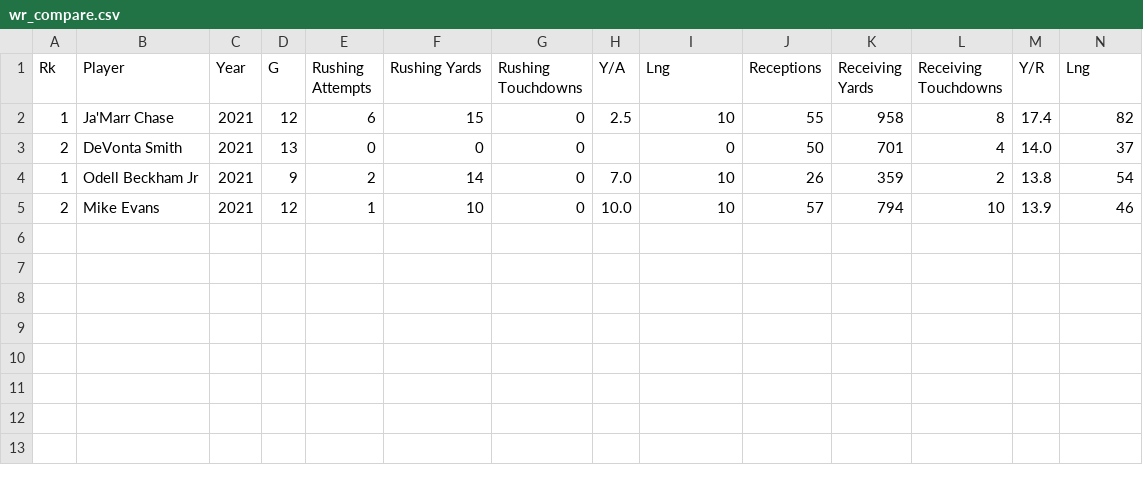
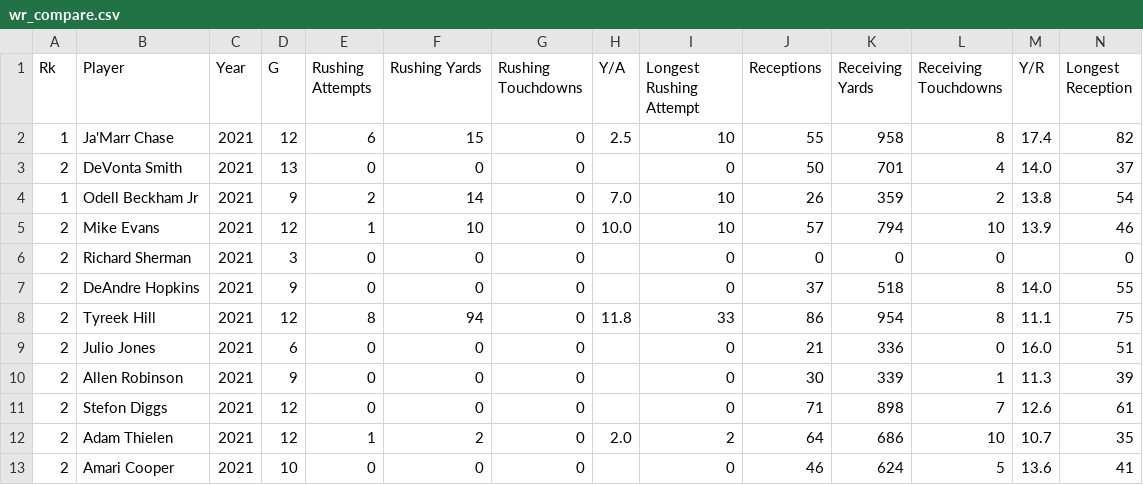
Before and after one commit to ari-jorgensen/fantasy-football, a CSV file: public/data/wr_compare.csv, drawn as a sheet.

```diff
--- a/public/data/wr_compare.csv
+++ b/public/data/wr_compare.csv
@@ -1,2 +1,2 @@
-Rk,Player,Year,G,Rushing Attempts,Rushing Yards,Rushing Touchdowns,Y/A,Lng,Receptions,Receiving Yards,Receiving Touchdowns,Y/R,Lng
+Rk,Player,Year,G,Rushing Attempts,Rushing Yards,Rushing Touchdowns,Y/A,Longest Rushing Attempt,Receptions,Receiving Yards,Receiving Touchdowns,Y/R,Longest Reception
 1,Ja'Marr Chase,2021,12,6,15,0,2.5,10,55,958,8,17.4,82
@@ -5 +5,9 @@ Rk,Player,Year,G,Rushing Attempts,Rushing Yards,Rushing Touchdowns,Y/A,Lng,Recep
 2,Mike Evans,2021,12,1,10,0,10.0,10,57,794,10,13.9,46
+2,Richard Sherman,2021,3,0,0,0,,0,0,0,0,,0
+2,DeAndre Hopkins,2021,9,0,0,0,,0,37,518,8,14.0,55
+2,Tyreek Hill,2021,12,8,94,0,11.8,33,86,954,8,11.1,75
+2,Julio Jones,2021,6,0,0,0,,0,21,336,0,16.0,51
+2,Allen Robinson,2021,9,0,0,0,,0,30,339,1,11.3,39
+2,Stefon Diggs,2021,12,0,0,0,,0,71,898,7,12.6,61
+2,Adam Thielen,2021,12,1,2,0,2.0,2,64,686,10,10.7,35
+2,Amari Cooper,2021,10,0,0,0,,0,46,624,5,13.6,41
```
Also changed, not shown: 5 other files.
